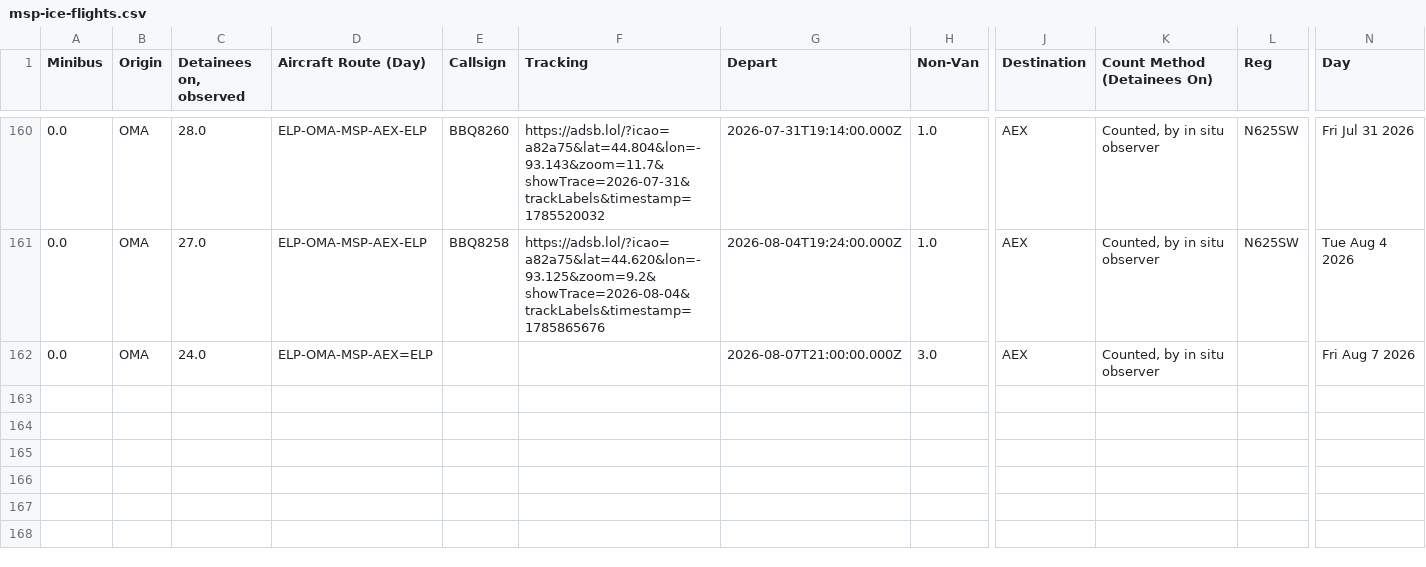
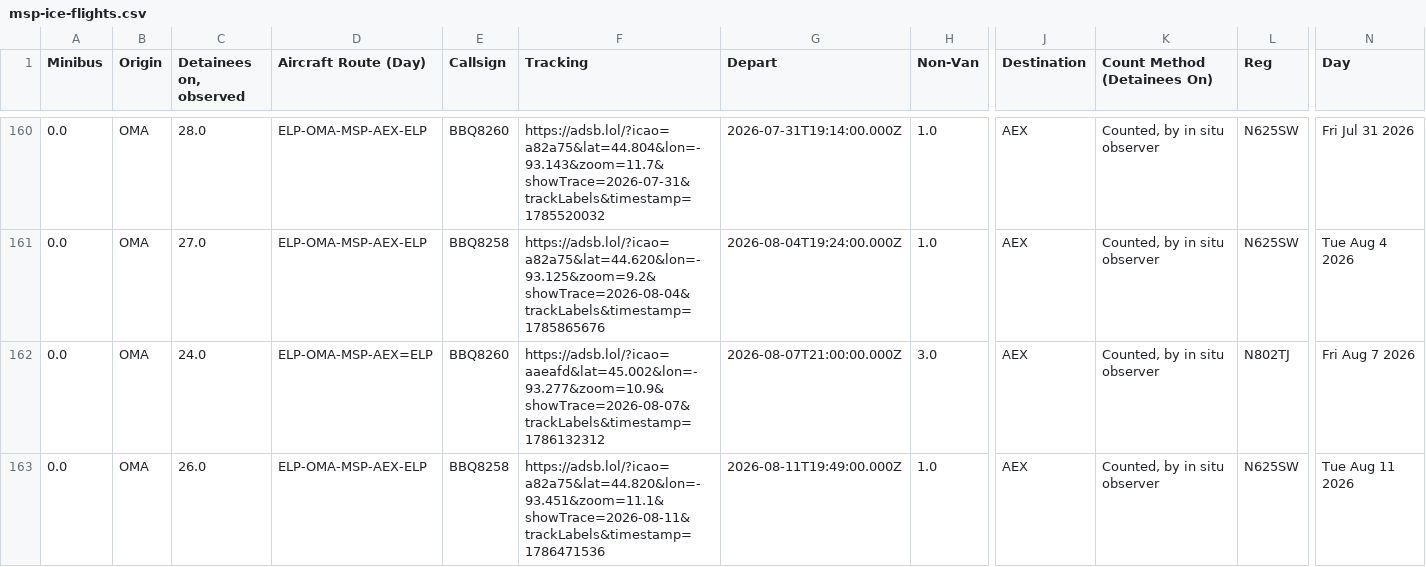
Before and after one commit to mbaynton/msp-ice-flights-shiny, a CSV file: msp-ice-flights.csv, drawn as a sheet; only a part is shown, gaps mark what is left out; rows hold the shown columns only; the diff names each change by its address in the sheet, - before the commit and + after, or states it on an @@ line.

```diff
--- a/msp-ice-flights.csv
+++ b/msp-ice-flights.csv
-E162 (Callsign): (empty)
+E162 (Callsign): BBQ8260
-F162 (Tracking): (empty)
+F162 (Tracking): https://adsb.lol/?icao=aaeafd&lat=45.002&lon=-93.277&zoom=10.9&showTrace=2026-08-07&trackLabels&timestamp=1786132312
-L162 (Reg): (empty)
+L162 (Reg): N802TJ
+row 163: 0.0 | OMA | 26.0 | ELP-OMA-MSP-AEX-ELP | BBQ8258 | https://adsb.lol/?icao=a82a75&lat=44.820&lon=-93.451&zoom=11.1&showTrace=2026-08-11&trackLabels&timestamp=1786471536 | 2026-08-11T19:49:00.000Z | 1.0 | AEX | Counted, by in situ observer | N625SW | Tue Aug 11 2026
```
